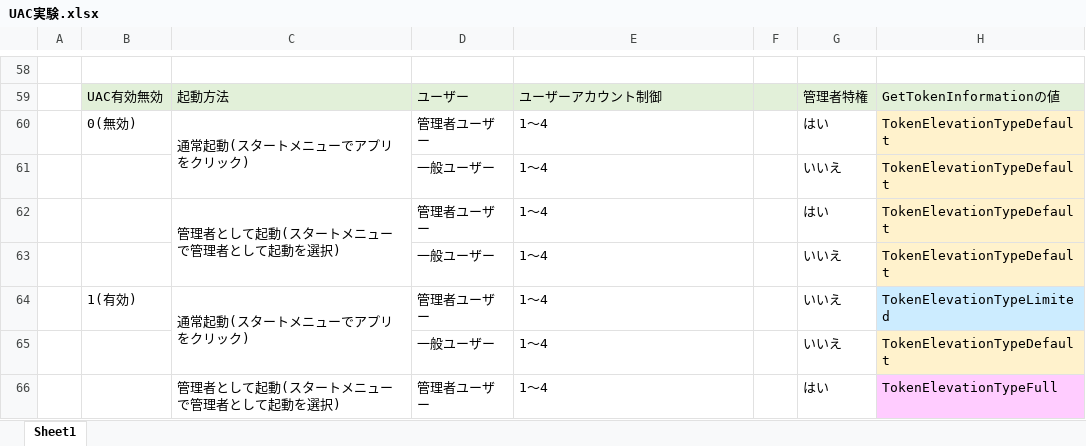
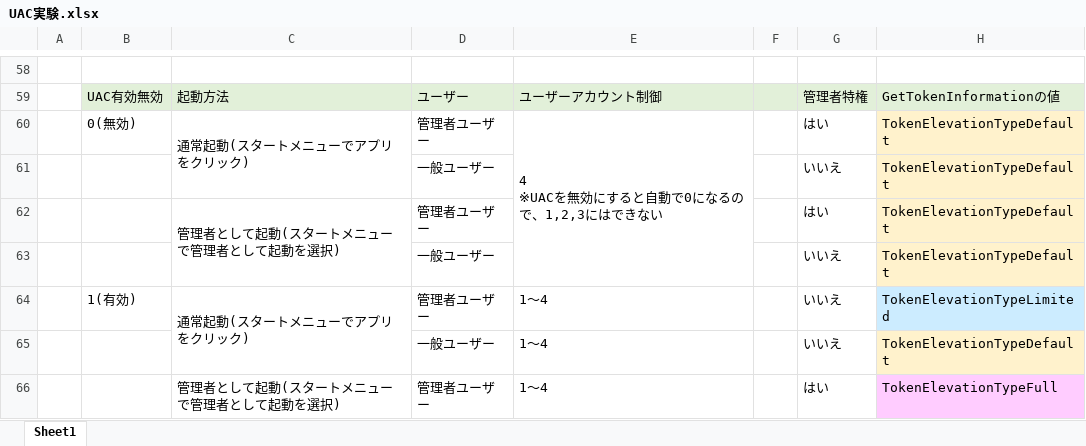
Before and after one commit to tera1707/Siryou, an Excel workbook: UAC実験.xlsx, sheet Sheet1, drawn as a sheet; only a part is shown, gaps mark what is left out; values as stored, in another font and other column widths than the file's, no borders; charts and pictures not drawn; ↵ is a line break in a cell; the diff names each change by its address in the sheet, - before the commit and + after, or states it on an @@ line.

Commit message:
UAC実験.xlsxの表を修正

```diff
--- a/UAC実験.xlsx (sheet Sheet1)
+++ b/UAC実験.xlsx (sheet Sheet1)
-E60: 1～4
+E60: 4 ↵ ※UACを無効にすると自動で0になるので、1,2,3にはできない
+E60:E63 merged
-E61:E63: 1～4
+E61:E63: (empty)
```
